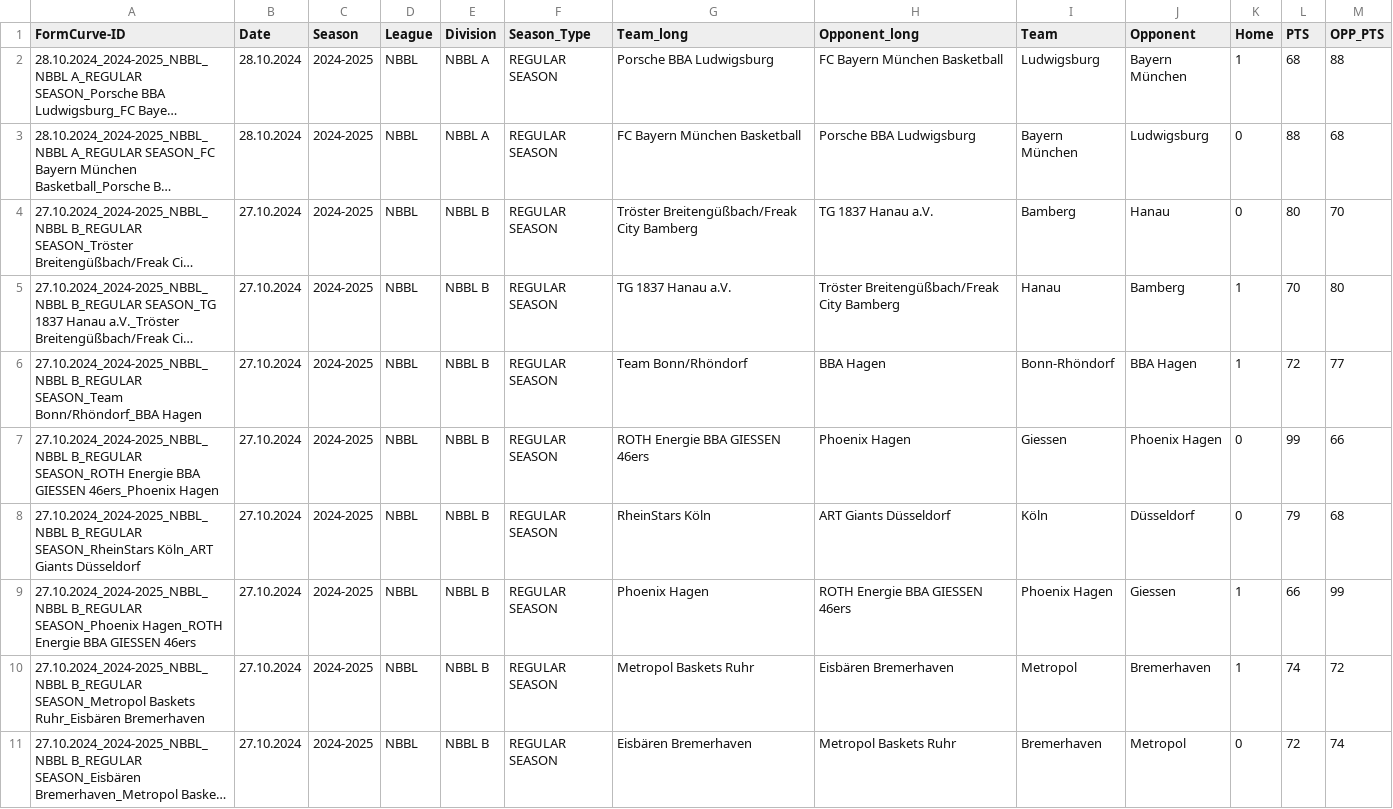
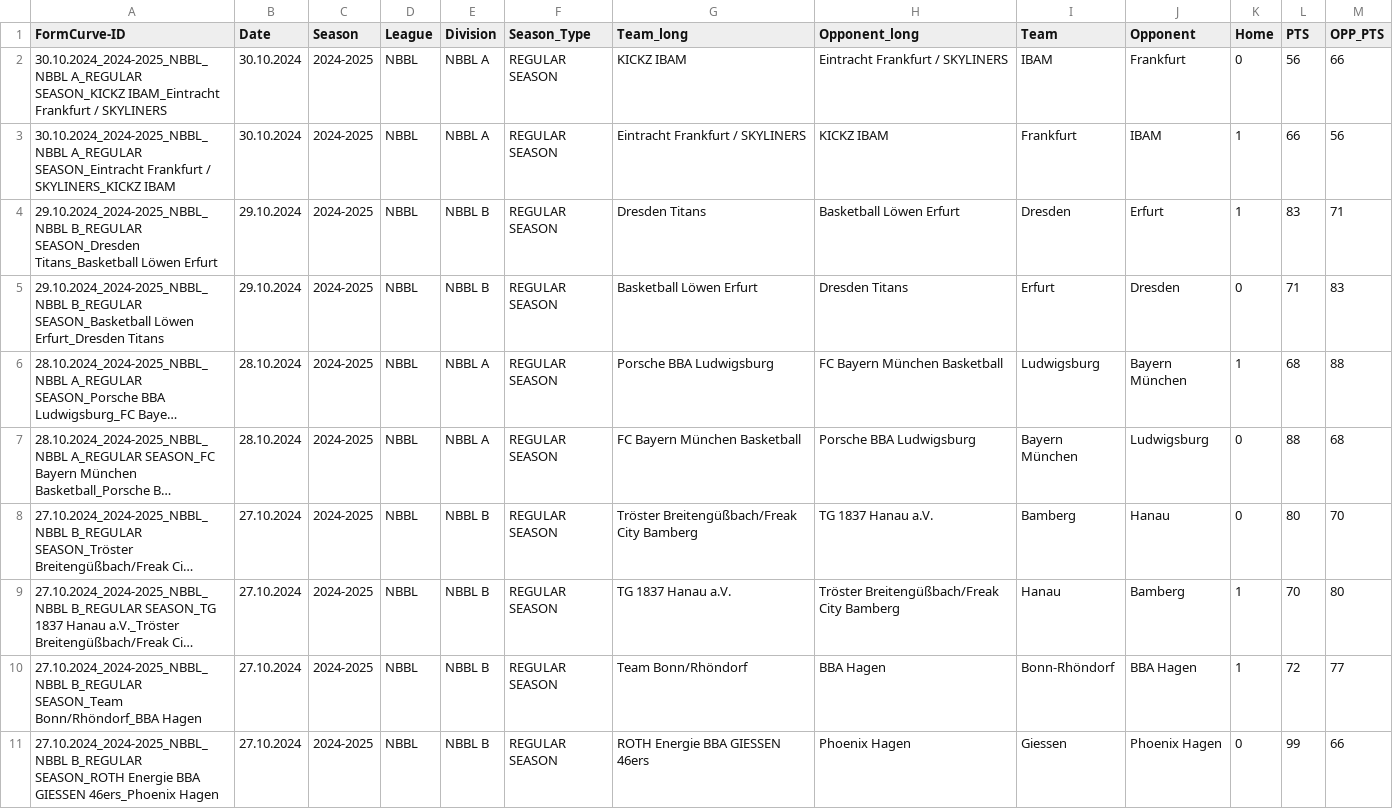
Before and after one commit to Lurppi/basketball-stats, a CSV file: backend/data/Matchdata.csv, drawn as a sheet; only a part is shown; the shorter side is filled out with more unchanged rows; long unchanged cells end in …; the diff names each change by its address in the sheet, - before the commit and + after, or states it on an @@ line.

```diff
--- a/backend/data/Matchdata.csv
+++ b/backend/data/Matchdata.csv
+row 2: 30.10.2024_2024-2025_NBBL_NBBL A_REGULAR SEASON_KICKZ IBAM_Eintracht Frankfurt / SKYLINERS | 30.10.2024 | 2024-2025 | NBBL | NBBL A | REGULAR SEASON | KICKZ IBAM | Eintracht Frankfurt / SKYLINERS | IBAM | Frankfurt | 0 | 56 | 66
+row 3: 30.10.2024_2024-2025_NBBL_NBBL A_REGULAR SEASON_Eintracht Frankfurt / SKYLINERS_KICKZ IBAM | 30.10.2024 | 2024-2025 | NBBL | NBBL A | REGULAR SEASON | Eintracht Frankfurt / SKYLINERS | KICKZ IBAM | Frankfurt | IBAM | 1 | 66 | 56
+row 4: 29.10.2024_2024-2025_NBBL_NBBL B_REGULAR SEASON_Dresden Titans_Basketball Löwen Erfurt | 29.10.2024 | 2024-2025 | NBBL | NBBL B | REGULAR SEASON | Dresden Titans | Basketball Löwen Erfurt | Dresden | Erfurt | 1 | 83 | 71
+row 5: 29.10.2024_2024-2025_NBBL_NBBL B_REGULAR SEASON_Basketball Löwen Erfurt_Dresden Titans | 29.10.2024 | 2024-2025 | NBBL | NBBL B | REGULAR SEASON | Basketball Löwen Erfurt | Dresden Titans | Erfurt | Dresden | 0 | 71 | 83
```
Also changed, not shown: backend/data/TEAMS.csv.
